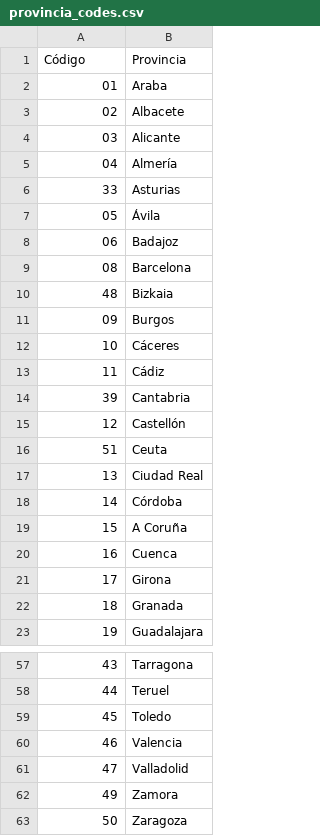
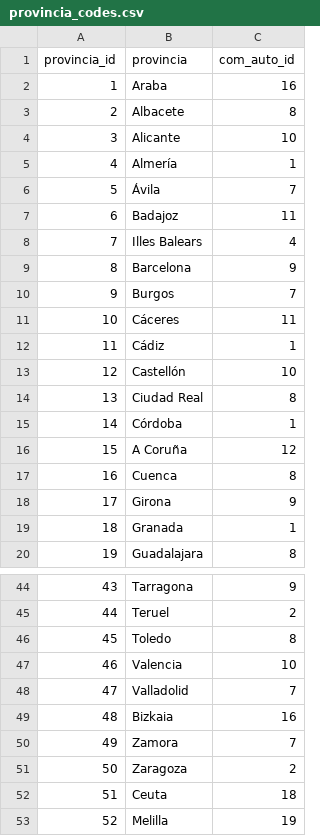
Before and after one commit to ctorviso/Proyecto-Meteorologico, a CSV file: notebooks/datasets/param_codes/provincia_codes.csv, drawn as a sheet; only a part is shown, gaps mark what is left out; removed rows and columns are numbered as before the commit, all else as after; the diff covers the shown part only; the diff names each change by its address in the sheet, - before the commit and + after, or states it on an @@ line.

```diff
--- a/notebooks/datasets/param_codes/provincia_codes.csv
+++ b/notebooks/datasets/param_codes/provincia_codes.csv
+column C, rows 11-20: 11 | 1 | 10 | 8 | 1 | 12 | 8 | 9 | 1 | 8; rows 44-48: 9 | 2 | 8 | 10 | 7; rows 50-51: 7 | 2
-row 1: Código | Provincia
-row 2: 01 | Araba
-row 3: 02 | Albacete
-row 4: 03 | Alicante
-row 5: 04 | Almería
@@ row 6 moved to row 34: 33 @@
-row 7: 05 | Ávila
-row 8: 06 | Badajoz
-row 9: 08 | Barcelona
-row 11: 09 | Burgos
+row 1: provincia_id | provincia | com_auto_id
+row 2: 1 | Araba | 16
+row 3: 2 | Albacete | 8
+row 4: 3 | Alicante | 10
+row 5: 4 | Almería | 1
+row 6: 5 | Ávila | 7
+row 7: 6 | Badajoz | 11
+row 8: 7 | Illes Balears | 4
+row 9: 8 | Barcelona | 9
+row 10: 9 | Burgos | 7
@@ row 14 moved to row 40: 39 @@
@@ row 10 moved to row 49: 48 @@
@@ row 16 moved to row 52: 51 @@
@@ row 46 moved to row 53: 52 @@
```
Also changed, not shown: 11 removed rows and 3 moved rows elsewhere in this file, notebooks/datasets/estaciones_data_clean.csv, 1 other file.
